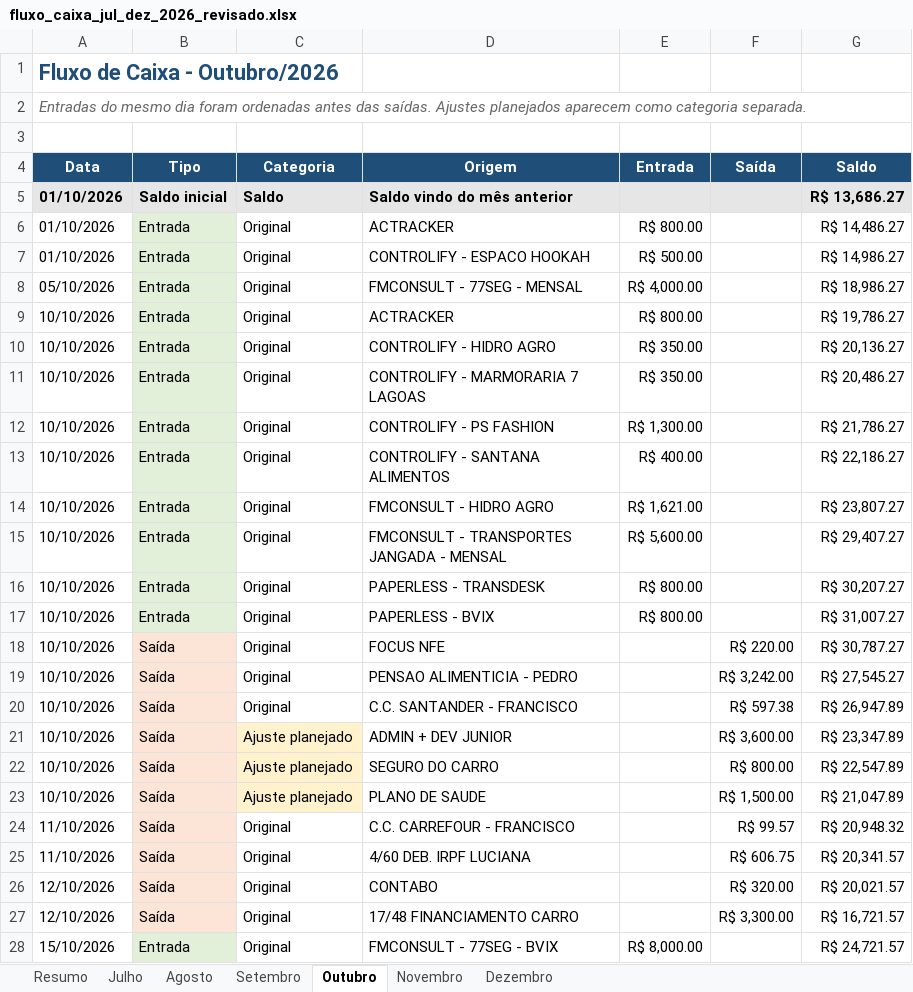
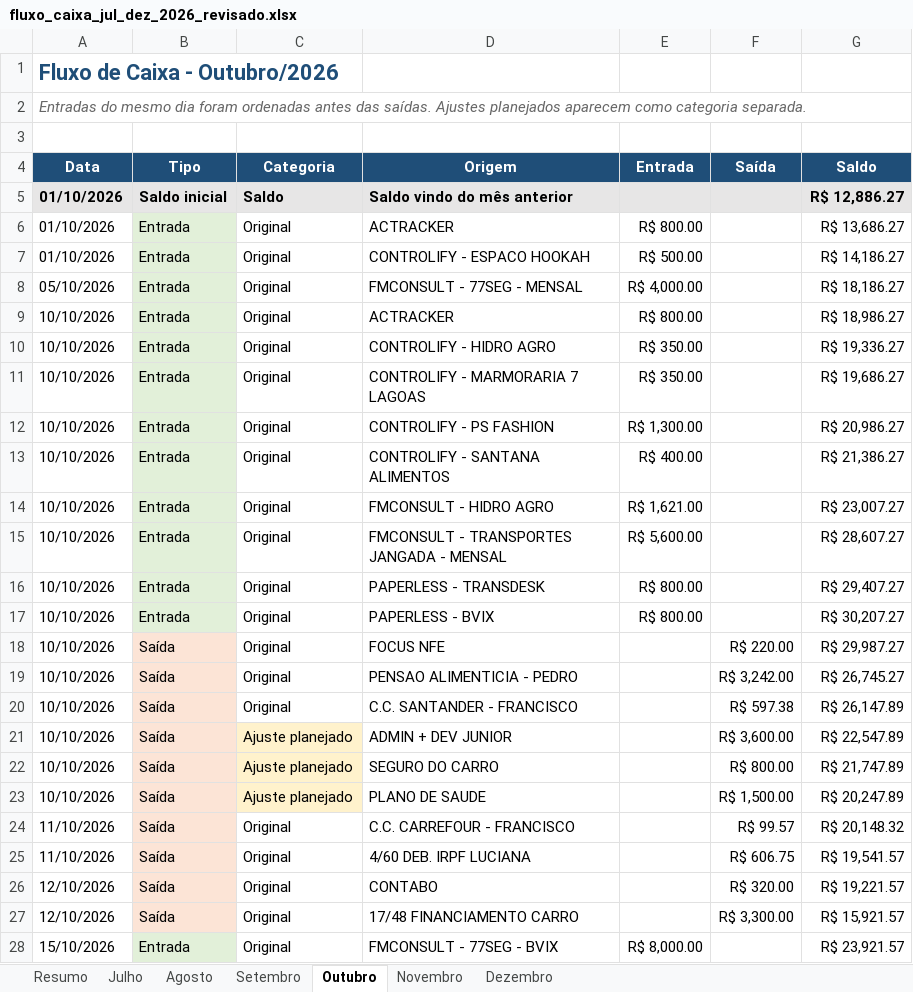
Before and after one commit to FMConsult/teste-vaga-programacao, an Excel workbook: fluxo_caixa_jul_dez_2026_revisado.xlsx, sheet Outubro, drawn as a sheet; only a part is shown; values as stored, in another font and other column widths than the file's, no borders; table styles not drawn; the diff covers the shown part only; the diff names each change by its address in the sheet, - before the commit and + after, or states it on an @@ line.

```diff
--- a/fluxo_caixa_jul_dez_2026_revisado.xlsx (sheet Outubro)
+++ b/fluxo_caixa_jul_dez_2026_revisado.xlsx (sheet Outubro)
-G5 (Saldo): R$ 13,686.27
+G5 (Saldo): R$ 12,886.27
-G6 (Saldo): R$ 14,486.27
+G6 (Saldo): R$ 13,686.27
-G7 (Saldo): R$ 14,986.27
+G7 (Saldo): R$ 14,186.27
-G8 (Saldo): R$ 18,986.27
+G8 (Saldo): R$ 18,186.27
-G9 (Saldo): R$ 19,786.27
+G9 (Saldo): R$ 18,986.27
-G10 (Saldo): R$ 20,136.27
+G10 (Saldo): R$ 19,336.27
-G11 (Saldo): R$ 20,486.27
+G11 (Saldo): R$ 19,686.27
-G12 (Saldo): R$ 21,786.27
+G12 (Saldo): R$ 20,986.27
-G13 (Saldo): R$ 22,186.27
+G13 (Saldo): R$ 21,386.27
-G14 (Saldo): R$ 23,807.27
+G14 (Saldo): R$ 23,007.27
-G15 (Saldo): R$ 29,407.27
+G15 (Saldo): R$ 28,607.27
-G16 (Saldo): R$ 30,207.27
+G16 (Saldo): R$ 29,407.27
-G17 (Saldo): R$ 31,007.27
+G17 (Saldo): R$ 30,207.27
-G18 (Saldo): R$ 30,787.27
+G18 (Saldo): R$ 29,987.27
-G19 (Saldo): R$ 27,545.27
+G19 (Saldo): R$ 26,745.27
-G20 (Saldo): R$ 26,947.89
+G20 (Saldo): R$ 26,147.89
-G21 (Saldo): R$ 23,347.89
+G21 (Saldo): R$ 22,547.89
-G22 (Saldo): R$ 22,547.89
+G22 (Saldo): R$ 21,747.89
-G23 (Saldo): R$ 21,047.89
+G23 (Saldo): R$ 20,247.89
-G24 (Saldo): R$ 20,948.32
+G24 (Saldo): R$ 20,148.32
-G25 (Saldo): R$ 20,341.57
+G25 (Saldo): R$ 19,541.57
-G26 (Saldo): R$ 20,021.57
+G26 (Saldo): R$ 19,221.57
-G27 (Saldo): R$ 16,721.57
+G27 (Saldo): R$ 15,921.57
-G28 (Saldo): R$ 24,721.57
+G28 (Saldo): R$ 23,921.57
```
Also changed, not shown: 29 edited cells elsewhere in this sheet, sheet Setembro, sheet Resumo.
